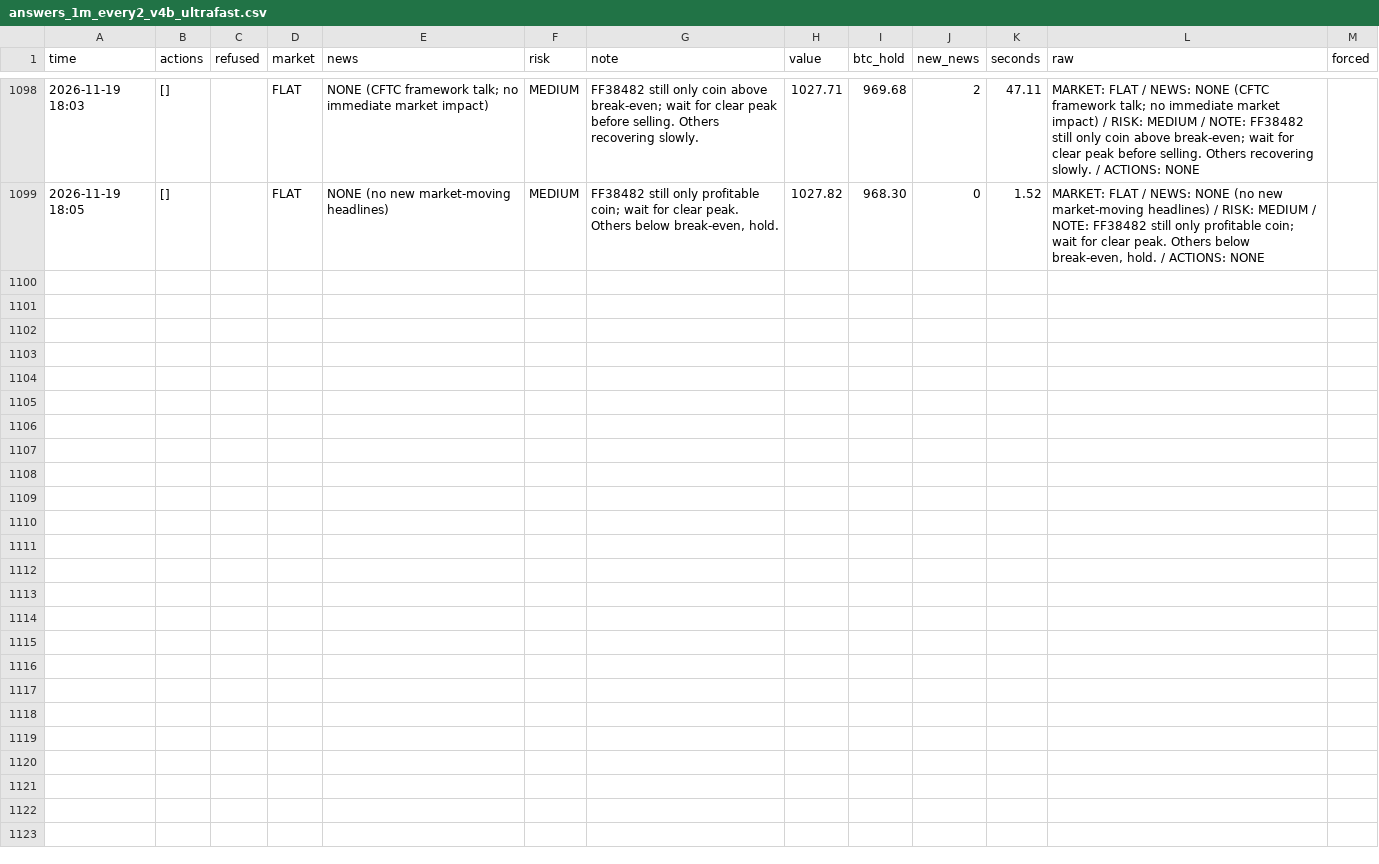
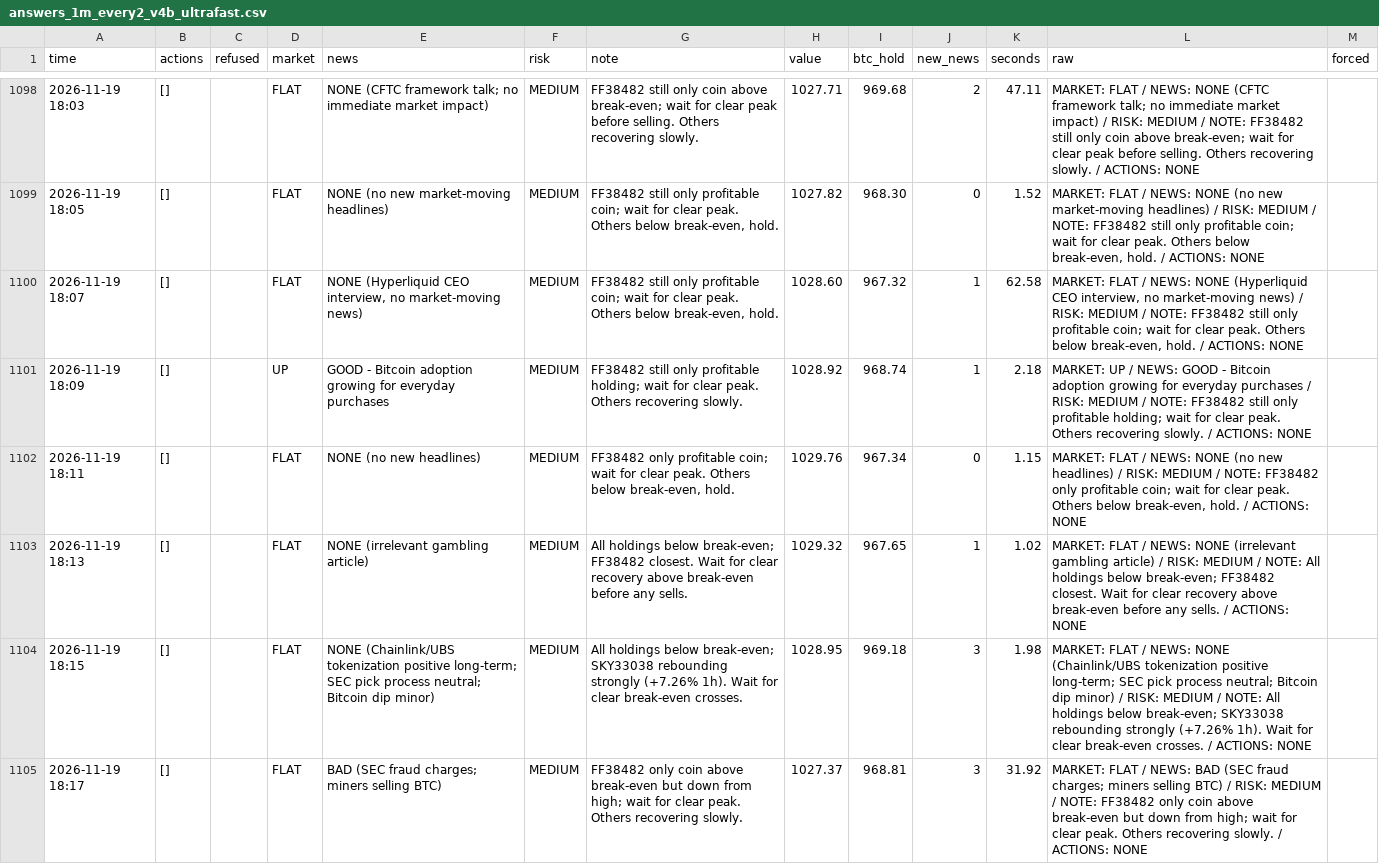
Before and after one commit to osofat100-cmyk/Machine-, a CSV file: crypto/answers_1m_every2_v4b_ultrafast.csv, drawn as a sheet; only a part is shown, gaps mark what is left out; the diff covers the shown part only.

```diff
--- a/crypto/answers_1m_every2_v4b_ultrafast.csv
+++ b/crypto/answers_1m_every2_v4b_ultrafast.csv
@@ -1099 +1099,7 @@ time,actions,refused,market,news,risk,note,value,btc_hold,new_news,seconds,raw,f
 2026-11-19 18:05,[],,FLAT,NONE (no new market-moving headlines),MEDIUM,"FF38482 still only profitable coin; wait for clear peak. Others below break-even, hold.",1027.82,968.30,0,1.52,"MARKET: FLAT / NEWS: NONE (no new market-moving headlines) / RISK: MEDIUM / NOTE: FF38482 still only profitable coin; wait for clear peak. Others below break-even, hold. / ACTIONS: NONE",
+2026-11-19 18:07,[],,FLAT,"NONE (Hyperliquid CEO interview, no market-moving news)",MEDIUM,"FF38482 still only profitable coin; wait for clear peak. Others below break-even, hold.",1028.60,967.32,1,62.58,"MARKET: FLAT / NEWS: NONE (Hyperliquid CEO interview, no market-moving news) / RISK: MEDIUM / NOTE: FF38482 still only profitable coin; wait for clear peak. Others below break-even, hold. / ACTIONS: NONE",
+2026-11-19 18:09,[],,UP,GOOD - Bitcoin adoption growing for everyday purchases,MEDIUM,FF38482 still only profitable holding; wait for clear peak. Others recovering slowly.,1028.92,968.74,1,2.18,MARKET: UP / NEWS: GOOD - Bitcoin adoption growing for everyday purchases / RISK: MEDIUM / NOTE: FF38482 still only profitable holding; wait for clear peak. Others recovering slowly. / ACTIONS: NONE,
+2026-11-19 18:11,[],,FLAT,NONE (no new headlines),MEDIUM,"FF38482 only profitable coin; wait for clear peak. Others below break-even, hold.",1029.76,967.34,0,1.15,"MARKET: FLAT / NEWS: NONE (no new headlines) / RISK: MEDIUM / NOTE: FF38482 only profitable coin; wait for clear peak. Others below break-even, hold. / ACTIONS: NONE",
+2026-11-19 18:13,[],,FLAT,NONE (irrelevant gambling article),MEDIUM,All holdings below break-even; FF38482 closest. Wait for clear recovery above break-even before any sells.,1029.32,967.65,1,1.02,MARKET: FLAT / NEWS: NONE (irrelevant gambling article) / RISK: MEDIUM / NOTE: All holdings below break-even; FF38482 closest. Wait for clear recovery above break-even before any sells. / ACTIONS: NONE,
+2026-11-19 18:15,[],,FLAT,NONE (Chainlink/UBS tokenization positive long-term; SEC pick process neutral; Bitcoin dip minor),MEDIUM,All holdings below break-even; SKY33038 rebounding strongly (+7.26% 1h). Wait for clear break-even crosses.,1028.95,969.18,3,1.98,MARKET: FLAT / NEWS: NONE (Chainlink/UBS tokenization positive long-term; SEC pick process neutral; Bitcoin dip minor) / RISK: MEDIUM / NOTE: All holdings below break-even; SKY33038 rebounding strongly (+7.26% 1h). Wait for clear break-even crosses. / ACTIONS: NONE,
+2026-11-19 18:17,[],,FLAT,BAD (SEC fraud charges; miners selling BTC),MEDIUM,FF38482 only coin above break-even but down from high; wait for clear peak. Others recovering slowly.,1027.37,968.81,3,31.92,MARKET: FLAT / NEWS: BAD (SEC fraud charges; miners selling BTC) / RISK: MEDIUM / NOTE: FF38482 only coin above break-even but down from high; wait for clear peak. Others recovering slowly. / ACTIONS: NONE,
```
Also changed, not shown: 6 added rows elsewhere in this file, crypto/answers_1m_every10_v4b_ultrafast.csv, crypto/answers_1m_every15_v4a_ultrafast.csv, 18 other files.
